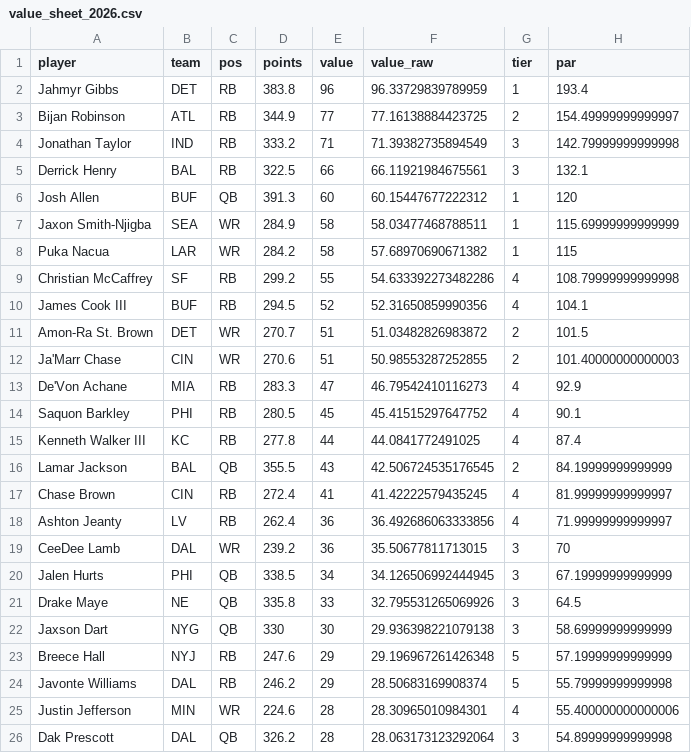
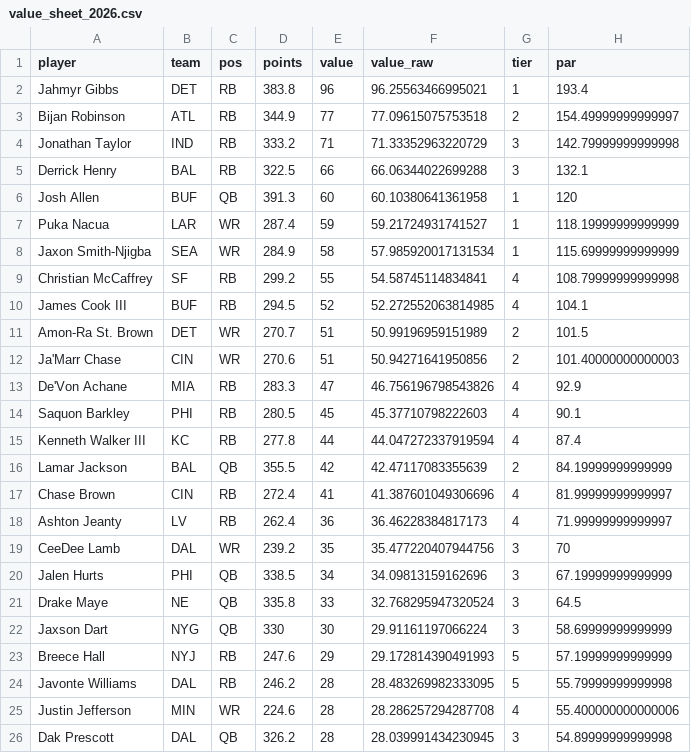
Before and after one commit to mikemartin/fantasy-football-auction-optimizer, a CSV file: data/value_sheet_2026.csv, drawn as a sheet; only a part is shown; the diff covers the shown part only.

```diff
--- a/data/value_sheet_2026.csv
+++ b/data/value_sheet_2026.csv
@@ -1,26 +1,26 @@
 player,team,pos,points,value,value_raw,tier,par
-Jahmyr Gibbs,DET,RB,383.8,96,96.33729839789959,1,193.4
-Bijan Robinson,ATL,RB,344.9,77,77.16138884423725,2,154.49999999999997
-Jonathan Taylor,IND,RB,333.2,71,71.39382735894549,3,142.79999999999998
-Derrick Henry,BAL,RB,322.5,66,66.11921984675561,3,132.1
-Josh Allen,BUF,QB,391.3,60,60.15447677222312,1,120
-Jaxon Smith-Njigba,SEA,WR,284.9,58,58.03477468788511,1,115.69999999999999
-Puka Nacua,LAR,WR,284.2,58,57.68970690671382,1,115
-Christian McCaffrey,SF,RB,299.2,55,54.633392273482286,4,108.79999999999998
-James Cook III,BUF,RB,294.5,52,52.31650859990356,4,104.1
-Amon-Ra St. Brown,DET,WR,270.7,51,51.03482826983872,2,101.5
-Ja'Marr Chase,CIN,WR,270.6,51,50.98553287252855,2,101.40000000000003
-De'Von Achane,MIA,RB,283.3,47,46.79542410116273,4,92.9
-Saquon Barkley,PHI,RB,280.5,45,45.41515297647752,4,90.1
-Kenneth Walker III,KC,RB,277.8,44,44.0841772491025,4,87.4
-Lamar Jackson,BAL,QB,355.5,43,42.506724535176545,2,84.19999999999999
-Chase Brown,CIN,RB,272.4,41,41.42222579435245,4,81.99999999999997
-Ashton Jeanty,LV,RB,262.4,36,36.492686063333856,4,71.99999999999997
-CeeDee Lamb,DAL,WR,239.2,36,35.50677811713015,3,70
-Jalen Hurts,PHI,QB,338.5,34,34.126506992444945,3,67.19999999999999
-Drake Maye,NE,QB,335.8,33,32.795531265069926,3,64.5
-Jaxson Dart,NYG,QB,330,30,29.936398221079138,3,58.69999999999999
-Breece Hall,NYJ,RB,247.6,29,29.196967261426348,5,57.19999999999999
-Javonte Williams,DAL,RB,246.2,29,28.50683169908374,5,55.79999999999998
-Justin Jefferson,MIN,WR,224.6,28,28.30965010984301,4,55.400000000000006
-Dak Prescott,DAL,QB,326.2,28,28.063173123292064,3,54.89999999999998
+Jahmyr Gibbs,DET,RB,383.8,96,96.25563466995021,1,193.4
+Bijan Robinson,ATL,RB,344.9,77,77.09615075753518,2,154.49999999999997
+Jonathan Taylor,IND,RB,333.2,71,71.33352963220729,3,142.79999999999998
+Derrick Henry,BAL,RB,322.5,66,66.06344022699288,3,132.1
+Josh Allen,BUF,QB,391.3,60,60.10380641361958,1,120
+Puka Nacua,LAR,WR,287.4,59,59.21724931741527,1,118.19999999999999
+Jaxon Smith-Njigba,SEA,WR,284.9,58,57.985920017131534,1,115.69999999999999
+Christian McCaffrey,SF,RB,299.2,55,54.58745114834841,4,108.79999999999998
+James Cook III,BUF,RB,294.5,52,52.272552063814985,4,104.1
+Amon-Ra St. Brown,DET,WR,270.7,51,50.99196959151989,2,101.5
+Ja'Marr Chase,CIN,WR,270.6,51,50.94271641950856,2,101.40000000000003
+De'Von Achane,MIA,RB,283.3,47,46.756196798543826,4,92.9
+Saquon Barkley,PHI,RB,280.5,45,45.37710798222603,4,90.1
+Kenneth Walker III,KC,RB,277.8,44,44.047272337919594,4,87.4
+Lamar Jackson,BAL,QB,355.5,42,42.47117083355639,2,84.19999999999999
+Chase Brown,CIN,RB,272.4,41,41.387601049306696,4,81.99999999999997
+Ashton Jeanty,LV,RB,262.4,36,36.46228384817173,4,71.99999999999997
+CeeDee Lamb,DAL,WR,239.2,35,35.477220407944756,3,70
+Jalen Hurts,PHI,QB,338.5,34,34.09813159162696,3,67.19999999999999
+Drake Maye,NE,QB,335.8,33,32.768295947320524,3,64.5
+Jaxson Dart,NYG,QB,330,30,29.91161197066224,3,58.69999999999999
+Breece Hall,NYJ,RB,247.6,29,29.172814390491993,5,57.19999999999999
+Javonte Williams,DAL,RB,246.2,28,28.483269982333095,5,55.79999999999998
+Justin Jefferson,MIN,WR,224.6,28,28.286257294287708,4,55.400000000000006
+Dak Prescott,DAL,QB,326.2,28,28.039991434230945,3,54.89999999999998
```
Also changed, not shown: 55 edited cells elsewhere in this file, data/projections_raw_2026.csv, 1 other file.
